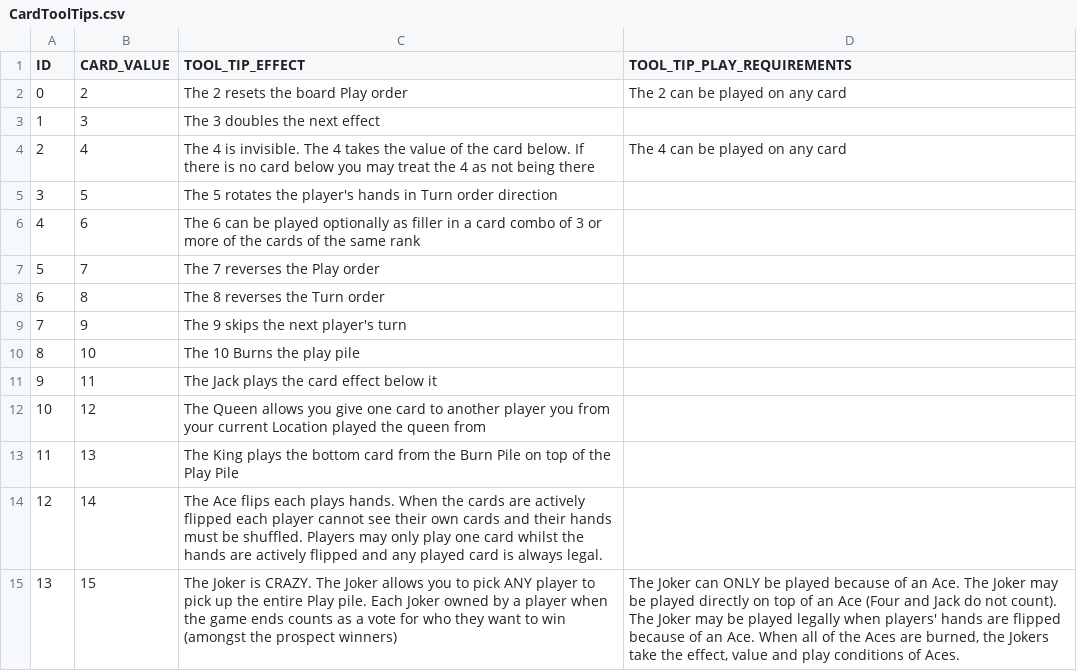
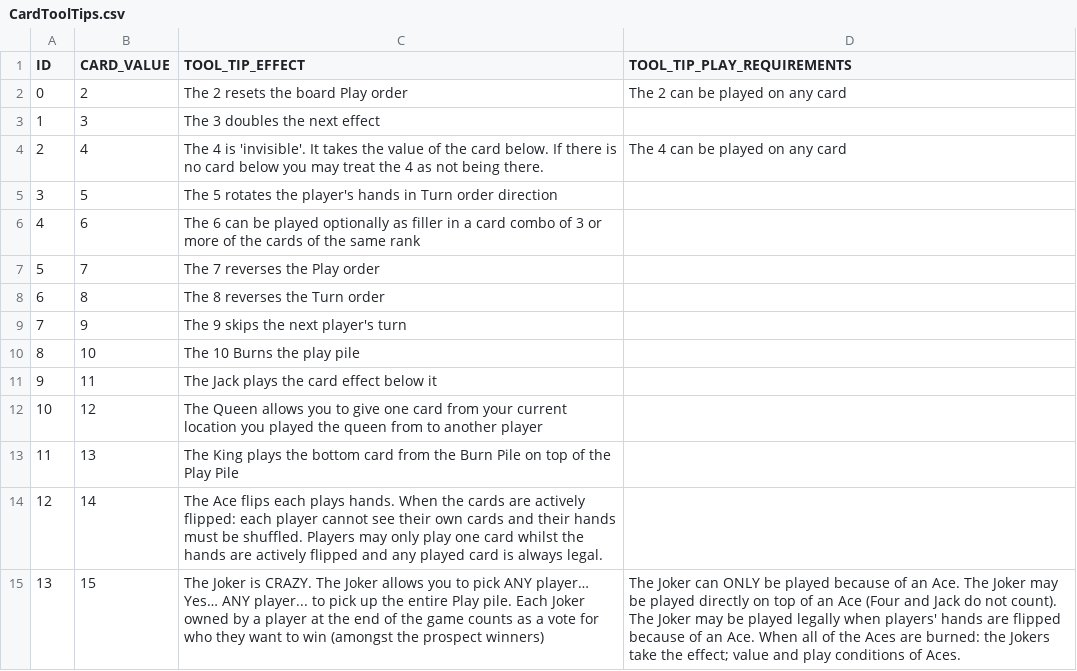
Before and after one commit to MikeMNelhams/Karma---Unity, a CSV file: Assets/Resources/Text/CardToolTips.csv, drawn as a sheet; the diff names each change by its address in the sheet, - before the commit and + after, or states it on an @@ line.

Commit message:
Changelist: - Updated the card tool tips - TYPOS FIXED!

```diff
--- a/Assets/Resources/Text/CardToolTips.csv
+++ b/Assets/Resources/Text/CardToolTips.csv
-C4 (TOOL_TIP_EFFECT): …4 is invisible. The 4 takes the value of the card below. If there is no card below you may treat the 4 as not being there
+C4 (TOOL_TIP_EFFECT): …4 is 'invisible'. It takes the value of the card below. If there is no card below you may treat the 4 as not being there.
-C12 (TOOL_TIP_EFFECT): …allows you give one card to another player you from your current Location played the queen from
+C12 (TOOL_TIP_EFFECT): …allows you to give one card from your current location you played the queen from to another player
-C14 (TOOL_TIP_EFFECT): …are actively flipped each player…
+C14 (TOOL_TIP_EFFECT): …are actively flipped: each player…
-C15 (TOOL_TIP_EFFECT): …pick ANY player to pick up the entire Play pile. Each Joker owned by a player when the game ends counts as…
+C15 (TOOL_TIP_EFFECT): …pick ANY player… Yes… ANY player... to pick up the entire Play pile. Each Joker owned by a player at the end of the game counts as…
-D15 (TOOL_TIP_PLAY_REQUIREMENTS): …Aces are burned, the Jokers take the effect, value and…
+D15 (TOOL_TIP_PLAY_REQUIREMENTS): …Aces are burned: the Jokers take the effect; value and…
```
Also changed, not shown: 3 other files.
